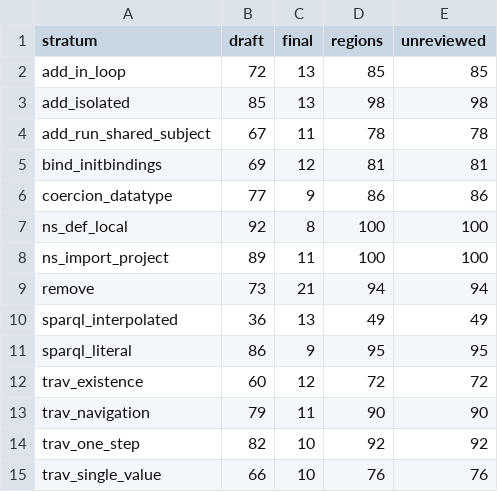
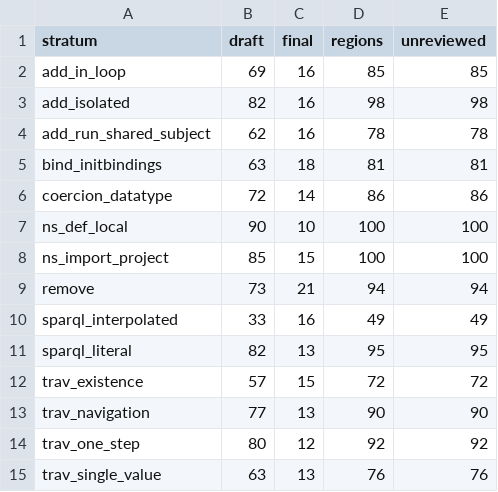
Before and after one commit to linked-data-python/corpus-study, a CSV file: results/summary/campaign_status.csv, drawn as a sheet.

```diff
--- a/results/summary/campaign_status.csv
+++ b/results/summary/campaign_status.csv
@@ -1,15 +1,15 @@
 stratum,draft,final,regions,unreviewed
-add_in_loop,72,13,85,85
-add_isolated,85,13,98,98
-add_run_shared_subject,67,11,78,78
-bind_initbindings,69,12,81,81
-coercion_datatype,77,9,86,86
-ns_def_local,92,8,100,100
-ns_import_project,89,11,100,100
+add_in_loop,69,16,85,85
+add_isolated,82,16,98,98
+add_run_shared_subject,62,16,78,78
+bind_initbindings,63,18,81,81
+coercion_datatype,72,14,86,86
+ns_def_local,90,10,100,100
+ns_import_project,85,15,100,100
 remove,73,21,94,94
-sparql_interpolated,36,13,49,49
-sparql_literal,86,9,95,95
-trav_existence,60,12,72,72
-trav_navigation,79,11,90,90
-trav_one_step,82,10,92,92
-trav_single_value,66,10,76,76
+sparql_interpolated,33,16,49,49
+sparql_literal,82,13,95,95
+trav_existence,57,15,72,72
+trav_navigation,77,13,90,90
+trav_one_step,80,12,92,92
+trav_single_value,63,13,76,76
```
Also changed, not shown: 6 other files.
